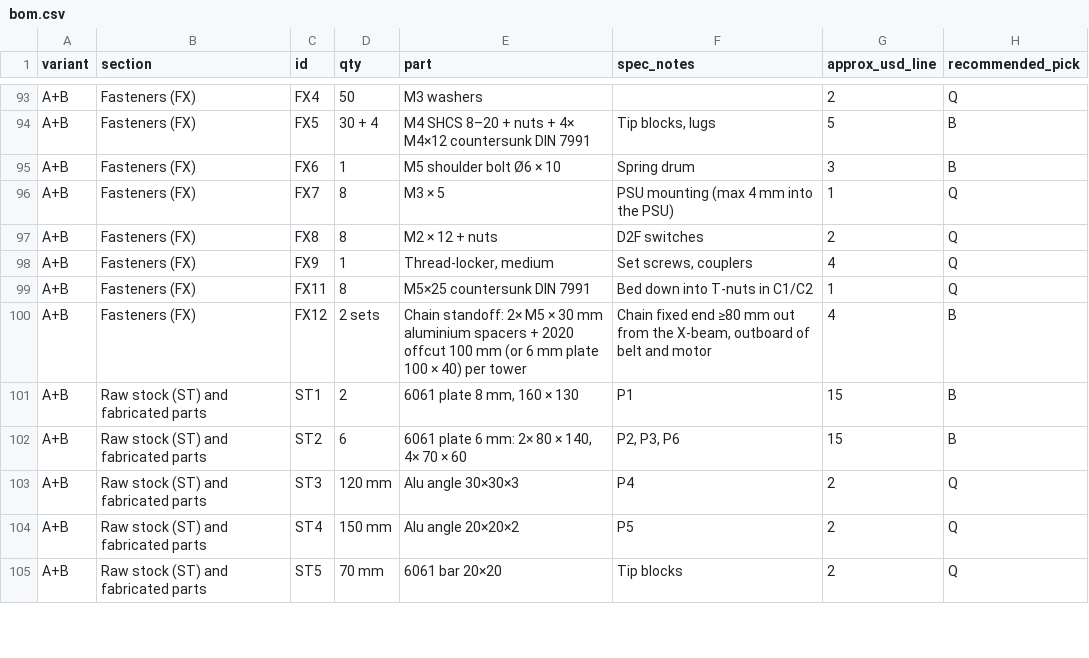
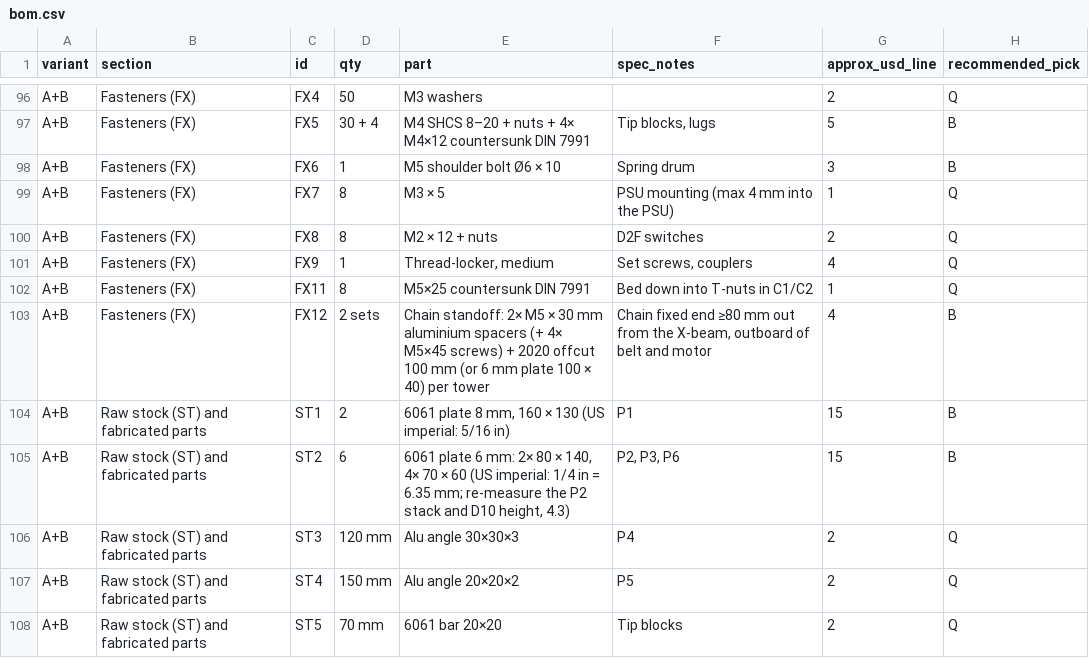
Before and after one commit to andres/wingcut-fluidnc, a CSV file: bom/bom.csv, drawn as a sheet; only a part is shown, gaps mark what is left out; addresses are those after the commit; the diff covers the shown part only; the diff names each change by its address in the sheet, - before the commit and + after, or states it on an @@ line.

```diff
--- a/bom/bom.csv
+++ b/bom/bom.csv
-E103 (part): …aluminium spacers + 2020…
+E103 (part): …aluminium spacers (+ 4× M5×45 screws) + 2020…
-E104 (part): 6061 plate 8 mm, 160 × 130
+E104 (part): 6061 plate 8 mm, 160 × 130 (US imperial: 5/16 in)
-E105 (part): …× 60
+E105 (part): …× 60 (US imperial: 1/4 in = 6.35 mm; re-measure the P2 stack and D10 height, 4.3)
```
Also changed, not shown: 3 added rows, 5 removed rows and 22 edited cells elsewhere in this file, 7 other files.
